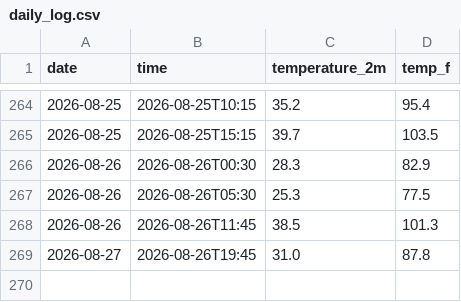
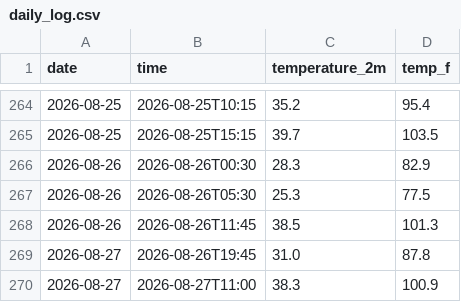
Before and after one commit to s326327/weather-tracker, a CSV file: daily_log.csv, drawn as a sheet; only a part is shown, gaps mark what is left out; the diff names each change by its address in the sheet, - before the commit and + after, or states it on an @@ line.

```diff
--- a/daily_log.csv
+++ b/daily_log.csv
+row 270: 2026-08-27 | 2026-08-27T11:00 | 38.3 | 100.9
```
Also changed, not shown: 1 other file.
